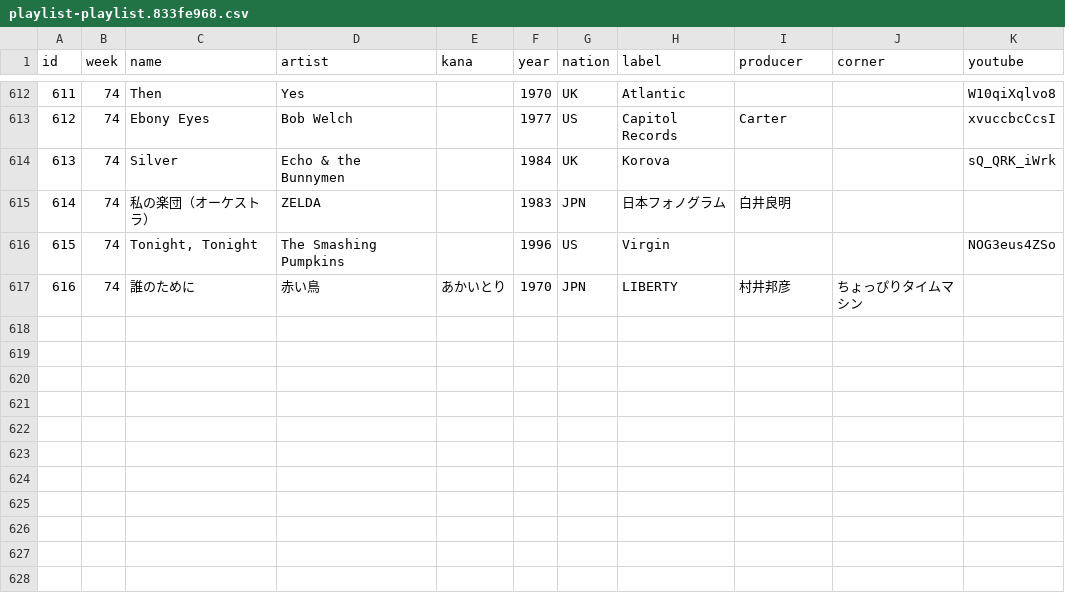
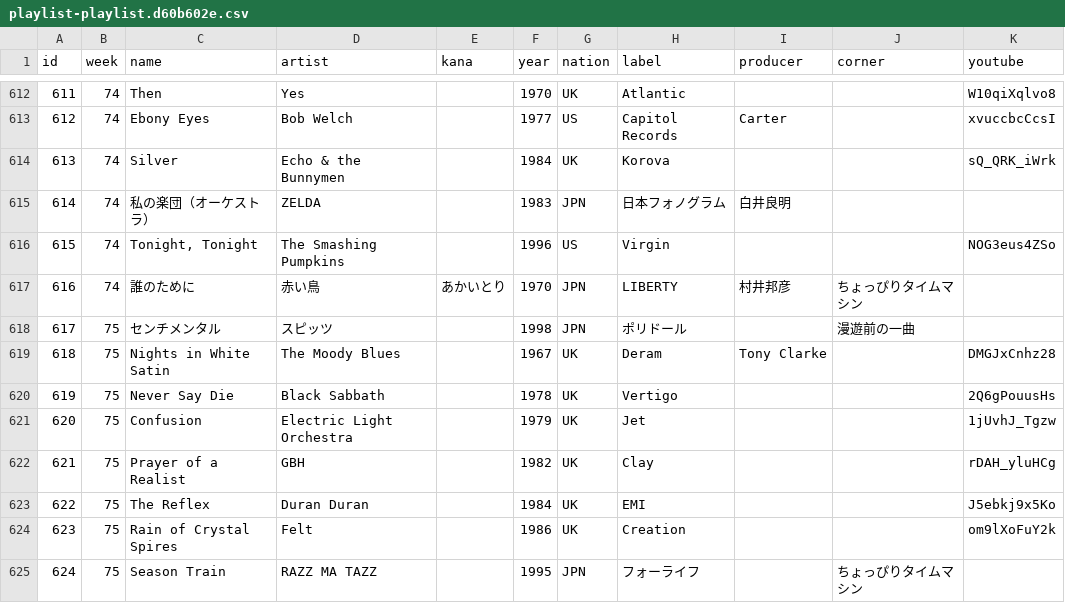
Before and after one commit to cieloazul310/rockman-survey, a CSV file: static/media/playlist-playlist.d60b602e.csv (was static/media/playlist-playlist.833fe968.csv), drawn as a sheet; only a part is shown, gaps mark what is left out; the diff names each change by its address in the sheet, - before the commit and + after, or states it on an @@ line.

```diff
--- a/static/media/playlist-playlist.833fe968.csv
+++ b/static/media/playlist-playlist.d60b602e.csv
+row 618: 617 | 75 | センチメンタル | スピッツ |  | 1998 | JPN | ポリドール |  | 漫遊前の一曲
+row 619: 618 | 75 | Nights in White Satin | The Moody Blues |  | 1967 | UK | Deram | Tony Clarke |  | DMGJxCnhz28
+row 620: 619 | 75 | Never Say Die | Black Sabbath |  | 1978 | UK | Vertigo |  |  | 2Q6gPouusHs
+row 621: 620 | 75 | Confusion | Electric Light Orchestra |  | 1979 | UK | Jet |  |  | 1jUvhJ_Tgzw
+row 622: 621 | 75 | Prayer of a Realist | GBH |  | 1982 | UK | Clay |  |  | rDAH_yluHCg
+row 623: 622 | 75 | The Reflex | Duran Duran |  | 1984 | UK | EMI |  |  | J5ebkj9x5Ko
+row 624: 623 | 75 | Rain of Crystal Spires | Felt |  | 1986 | UK | Creation |  |  | om9lXoFuY2k
+row 625: 624 | 75 | Season Train | RAZZ MA TAZZ |  | 1995 | JPN | フォーライフ |  | ちょっぴりタイムマシン
```
Also changed, not shown: static/media/programs-programs.dbb68243.csv, 7 other files.
